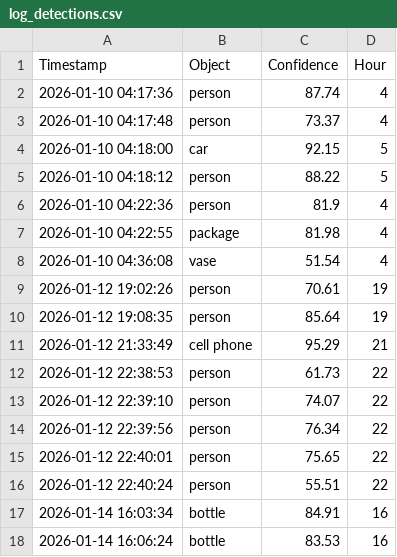
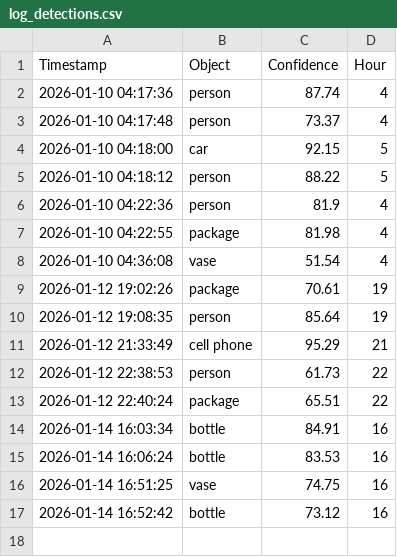
Before and after one commit to ernesto2604/AI_surveillance_hub, a CSV file: log_detections.csv, drawn as a sheet.

```diff
--- a/log_detections.csv
+++ b/log_detections.csv
@@ -8,3 +8,3 @@ Timestamp,Object,Confidence,Hour
 2026-01-10 04:36:08,vase,51.54,4
-2026-01-12 19:02:26,person,70.61,19
+2026-01-12 19:02:26,package,70.61,19
 2026-01-12 19:08:35,person,85.64,19
@@ -12,7 +12,6 @@ Timestamp,Object,Confidence,Hour
 2026-01-12 22:38:53,person,61.73,22
-2026-01-12 22:39:10,person,74.07,22
-2026-01-12 22:39:56,person,76.34,22
-2026-01-12 22:40:01,person,75.65,22
-2026-01-12 22:40:24,person,55.51,22
+2026-01-12 22:40:24,package,65.51,22
 2026-01-14 16:03:34,bottle,84.91,16
 2026-01-14 16:06:24,bottle,83.53,16
+2026-01-14 16:51:25,vase,74.75,16
+2026-01-14 16:52:42,bottle,73.12,16
```
Also changed, not shown: 2 other files.
